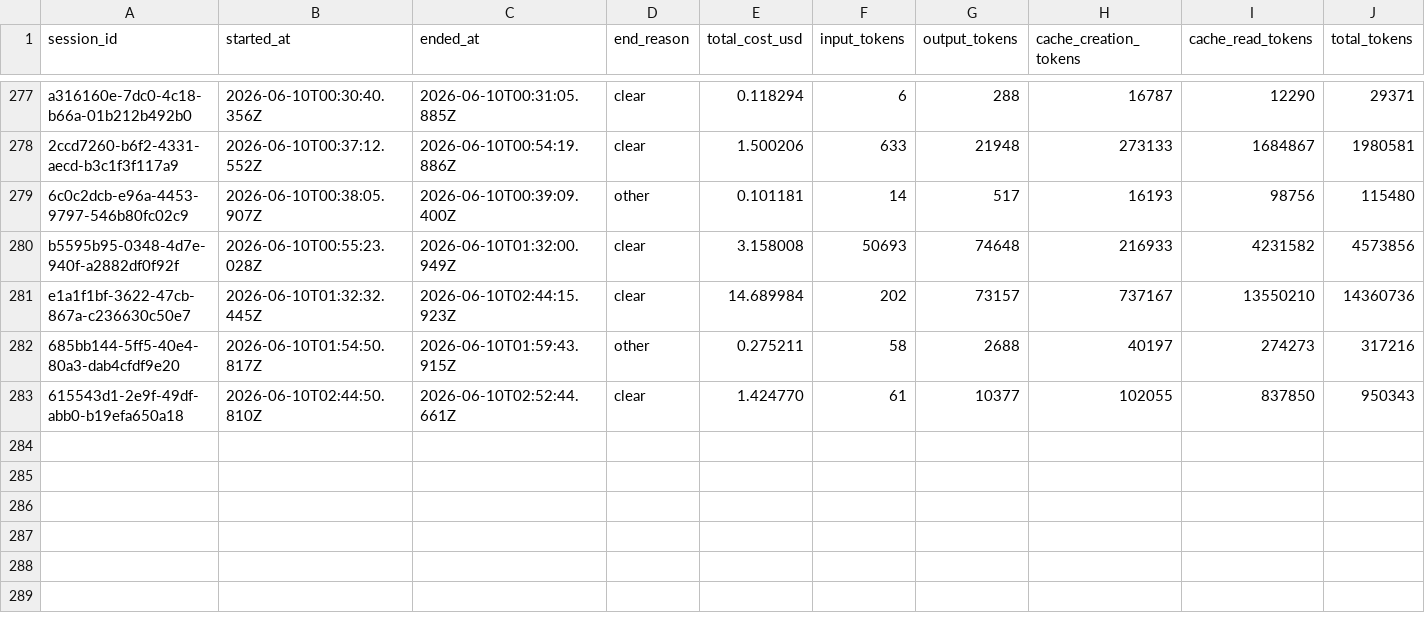
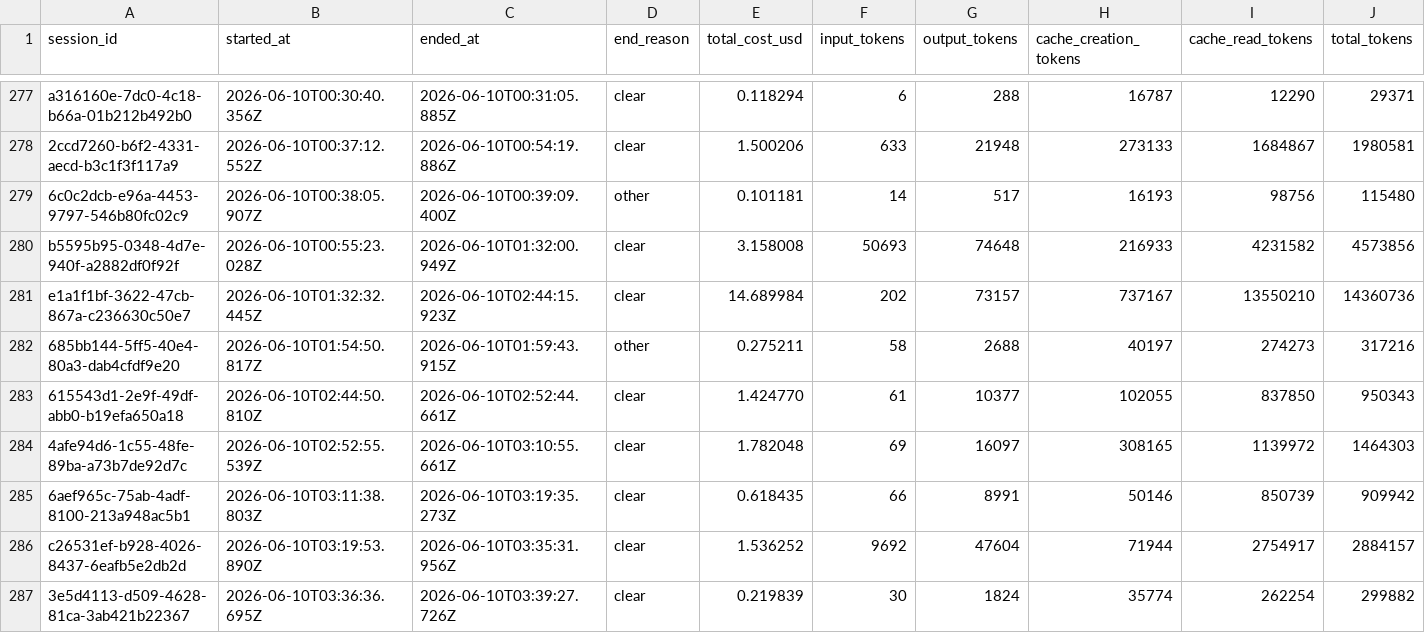
Before and after one commit to deniskrizanovic/sf_businesscapability, a CSV file: tokencost/cost.csv, drawn as a sheet; only a part is shown, gaps mark what is left out; rows hold the shown columns only; the diff names each change by its address in the sheet, - before the commit and + after, or states it on an @@ line.

```diff
--- a/tokencost/cost.csv
+++ b/tokencost/cost.csv
+row 284: 4afe94d6-1c55-48fe-89ba-a73b7de92d7c | 2026-06-10T02:52:55.539Z | 2026-06-10T03:10:55.661Z | clear | 1.782048 | 69 | 16097 | 308165 | 1139972 | 1464303
+row 285: 6aef965c-75ab-4adf-8100-213a948ac5b1 | 2026-06-10T03:11:38.803Z | 2026-06-10T03:19:35.273Z | clear | 0.618435 | 66 | 8991 | 50146 | 850739 | 909942
+row 286: c26531ef-b928-4026-8437-6eafb5e2db2d | 2026-06-10T03:19:53.890Z | 2026-06-10T03:35:31.956Z | clear | 1.536252 | 9692 | 47604 | 71944 | 2754917 | 2884157
+row 287: 3e5d4113-d509-4628-81ca-3ab421b22367 | 2026-06-10T03:36:36.695Z | 2026-06-10T03:39:27.726Z | clear | 0.219839 | 30 | 1824 | 35774 | 262254 | 299882
```
Also changed, not shown: 6 other files.
